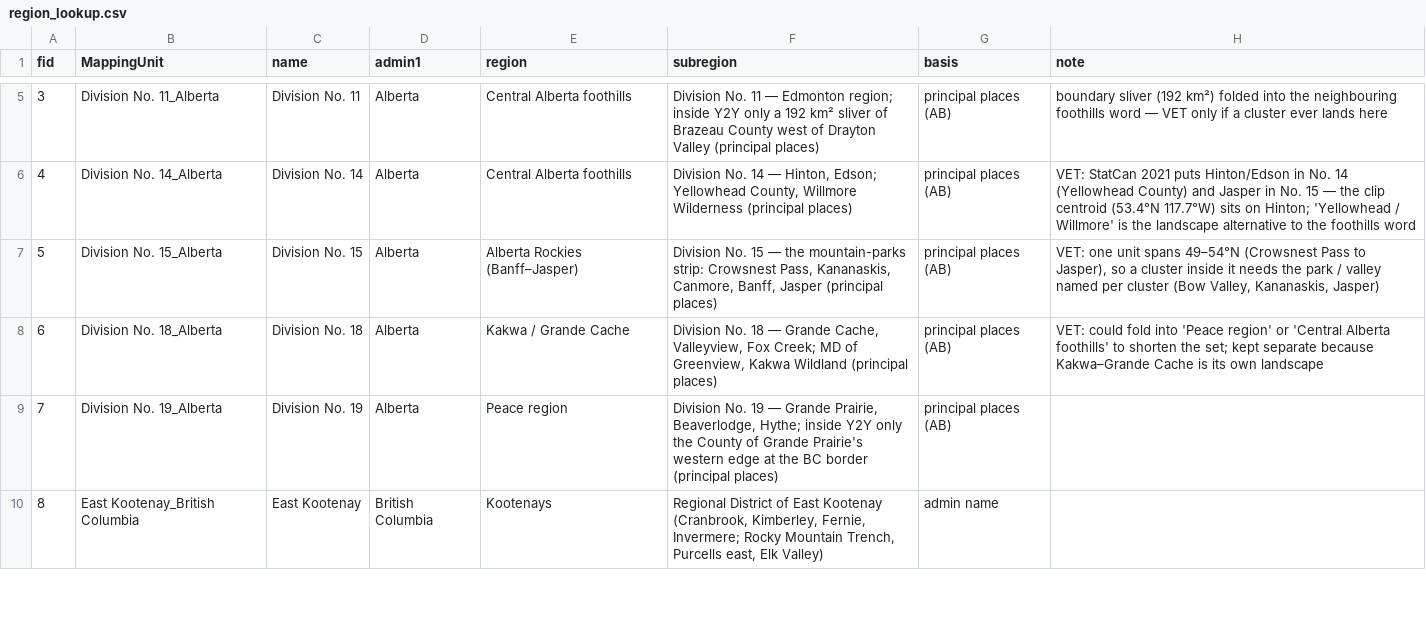
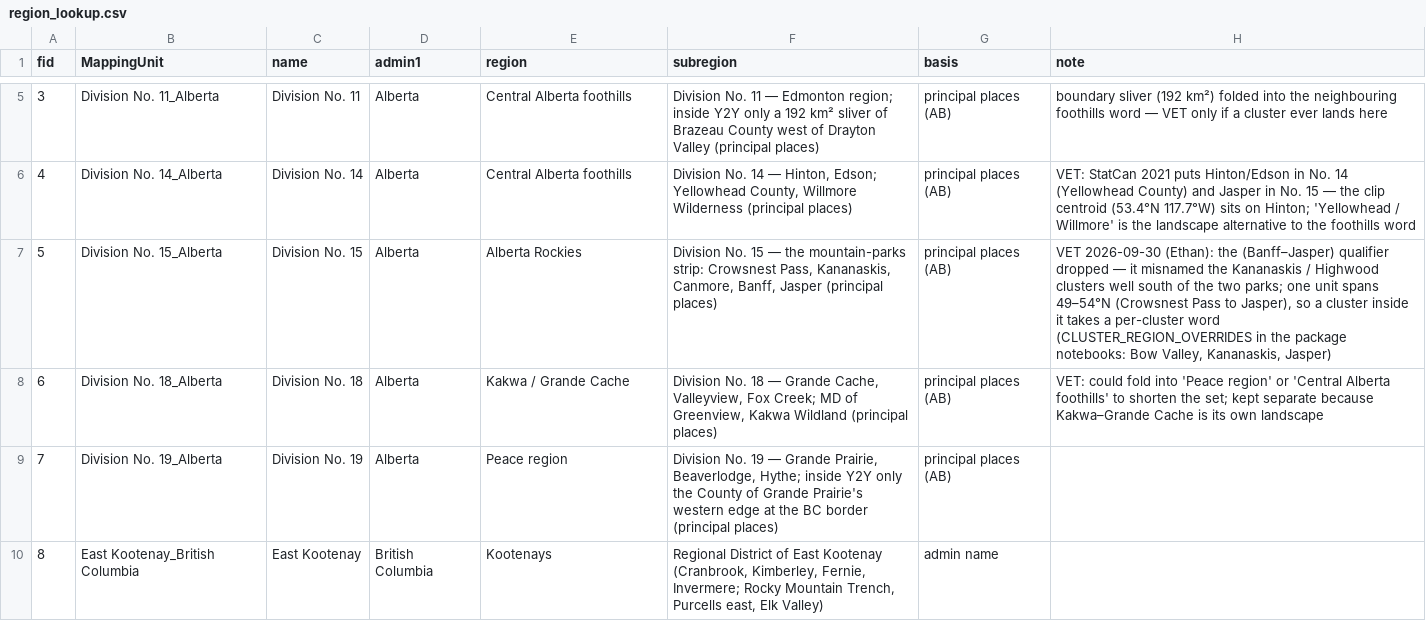
Before and after one commit to bermane/y2y-spatial-optimization, a CSV file: analyses/communities/spec/region_lookup.csv, drawn as a sheet; only a part is shown, gaps mark what is left out.

```diff
--- a/analyses/communities/spec/region_lookup.csv
+++ b/analyses/communities/spec/region_lookup.csv
@@ -6,3 +6,3 @@ fid,MappingUnit,name,admin1,region,subregion,basis,note
 4,Division No. 14_Alberta,Division No. 14,Alberta,Central Alberta foothills,"Division No. 14 — Hinton, Edson; Yellowhead County, Willmore Wilderness (principal places)",principal places (AB),VET: StatCan 2021 puts Hinton/Edson in No. 14 (Yellowhead County) and Jasper in No. 15 — the clip centroid (53.4°N 117.7°W) sits on Hinton; 'Yellowhead / Willmore' is the landscape alternative to the foothills word
-5,Division No. 15_Alberta,Division No. 15,Alberta,Alberta Rockies (Banff–Jasper),"Division No. 15 — the mountain-parks strip: Crowsnest Pass, Kananaskis, Canmore, Banff, Jasper (principal places)",principal places (AB),"VET: one unit spans 49–54°N (Crowsnest Pass to Jasper), so a cluster inside it needs the park / valley named per cluster (Bow Valley, Kananaskis, Jasper)"
+5,Division No. 15_Alberta,Division No. 15,Alberta,Alberta Rockies,"Division No. 15 — the mountain-parks strip: Crowsnest Pass, Kananaskis, Canmore, Banff, Jasper (principal places)",principal places (AB),"VET 2026-09-30 (Ethan): the (Banff–Jasper) qualifier dropped — it misnamed the Kananaskis / Highwood clusters well south of the two parks; one unit spans 49–54°N (Crowsnest Pass to Jasper), so a cluster inside it takes a per-cluster word (CLUSTER_REGION_OVERRIDES in the package notebooks: Bow Valley, Kananaskis, Jasper)"
 6,Division No. 18_Alberta,Division No. 18,Alberta,Kakwa / Grande Cache,"Division No. 18 — Grande Cache, Valleyview, Fox Creek; MD of Greenview, Kakwa Wildland (principal places)",principal places (AB),VET: could fold into 'Peace region' or 'Central Alberta foothills' to shorten the set; kept separate because Kakwa–Grande Cache is its own landscape
```
Also changed, not shown: analyses/alberta_prioritization/spec/v4/v31_cluster_survival.csv, 49 other files.
